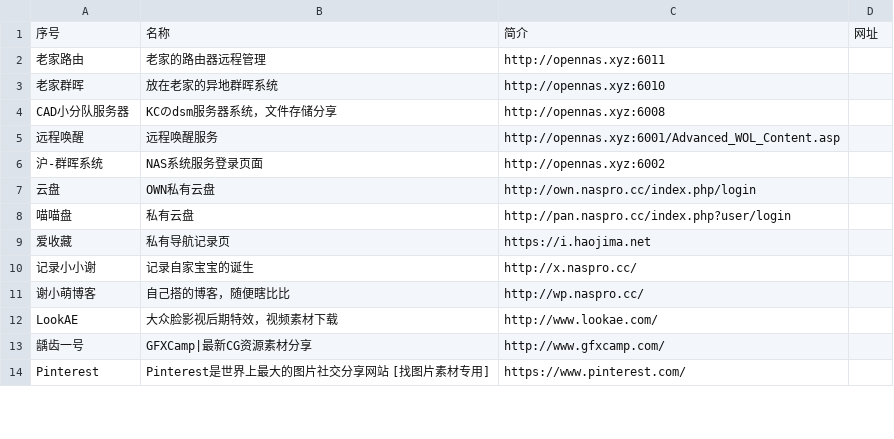
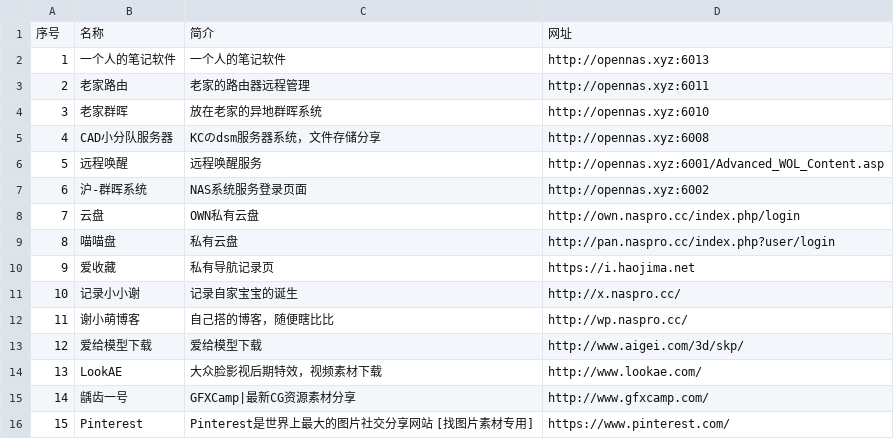
Before and after one commit to Programming-With-Love/linker, a CSV file: data/spider01.csv, drawn as a sheet; only a part is shown; removed rows and columns are numbered as before the commit, all else as after; the diff names each change by its address in the sheet, - before the commit and + after, or states it on an @@ line.

```diff
--- a/data/spider01.csv
+++ b/data/spider01.csv
+column A, rows 3-12: 2 | 3 | 4 | 5 | 6 | 7 | 8 | 9 | 10 | 11; rows 14-16: 13 | 14 | 15
-column D, empty
-row 1: 序号 | 名称 | 简介 | 网址
+row 1: 序号 | 名称 | 简介 | 网址
+row 2: 1 | 一个人的笔记软件 | 一个人的笔记软件 | http://opennas.xyz:6013
+row 13: 12 | 爱给模型下载 | 爱给模型下载 | http://www.aigei.com/3d/skp/
```
Also changed, not shown: 6 other files.
